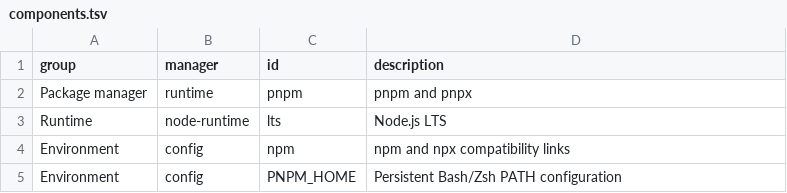
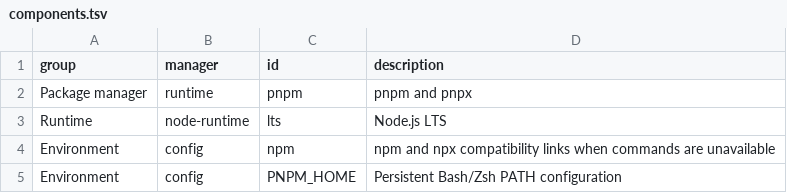
Before and after one commit to oryth-ai/wsley, a TSV file: wsley/modules/03-development/node/components.tsv, drawn as a sheet.

Commit message:
fix(node): 修复 pnpx 缺失并保留已有 npm 命令
1. 统一安装、升级和环境准备时的命令配置，缺少 pnpx 时创建 pnpm dlx 启动器
2. 仅在 npm 或 npx 不可用时创建兼容链接，并迁移遮蔽已有命令的旧链接
3. 同步组件清单和模块说明中的命令配置行为

```diff
--- a/wsley/modules/03-development/node/components.tsv
+++ b/wsley/modules/03-development/node/components.tsv
@@ -3,3 +3,3 @@ Package manager	runtime	pnpm	pnpm and pnpx
 Runtime	node-runtime	lts	Node.js LTS
-Environment	config	npm	npm and npx compatibility links
+Environment	config	npm	npm and npx compatibility links when commands are unavailable
 Environment	config	PNPM_HOME	Persistent Bash/Zsh PATH configuration
```
Also changed, not shown: 2 other files.
